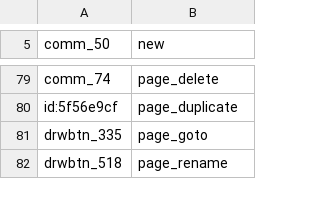
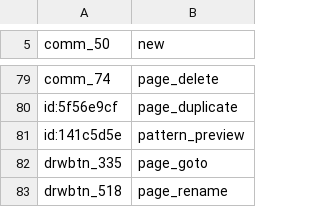
Before and after one commit to toim22/AnyVector, a TSV file: crates/vector-app/assets/ui/icon-map.tsv, drawn as a sheet; only a part is shown, gaps mark what is left out; the diff names each change by its address in the sheet, - before the commit and + after, or states it on an @@ line.

```diff
--- a/crates/vector-app/assets/ui/icon-map.tsv
+++ b/crates/vector-app/assets/ui/icon-map.tsv
+row 81: id:141c5d5e | pattern_preview
```
Also changed, not shown: docs/coverage-status.tsv, docs/reference-map.tsv, 36 other files.
